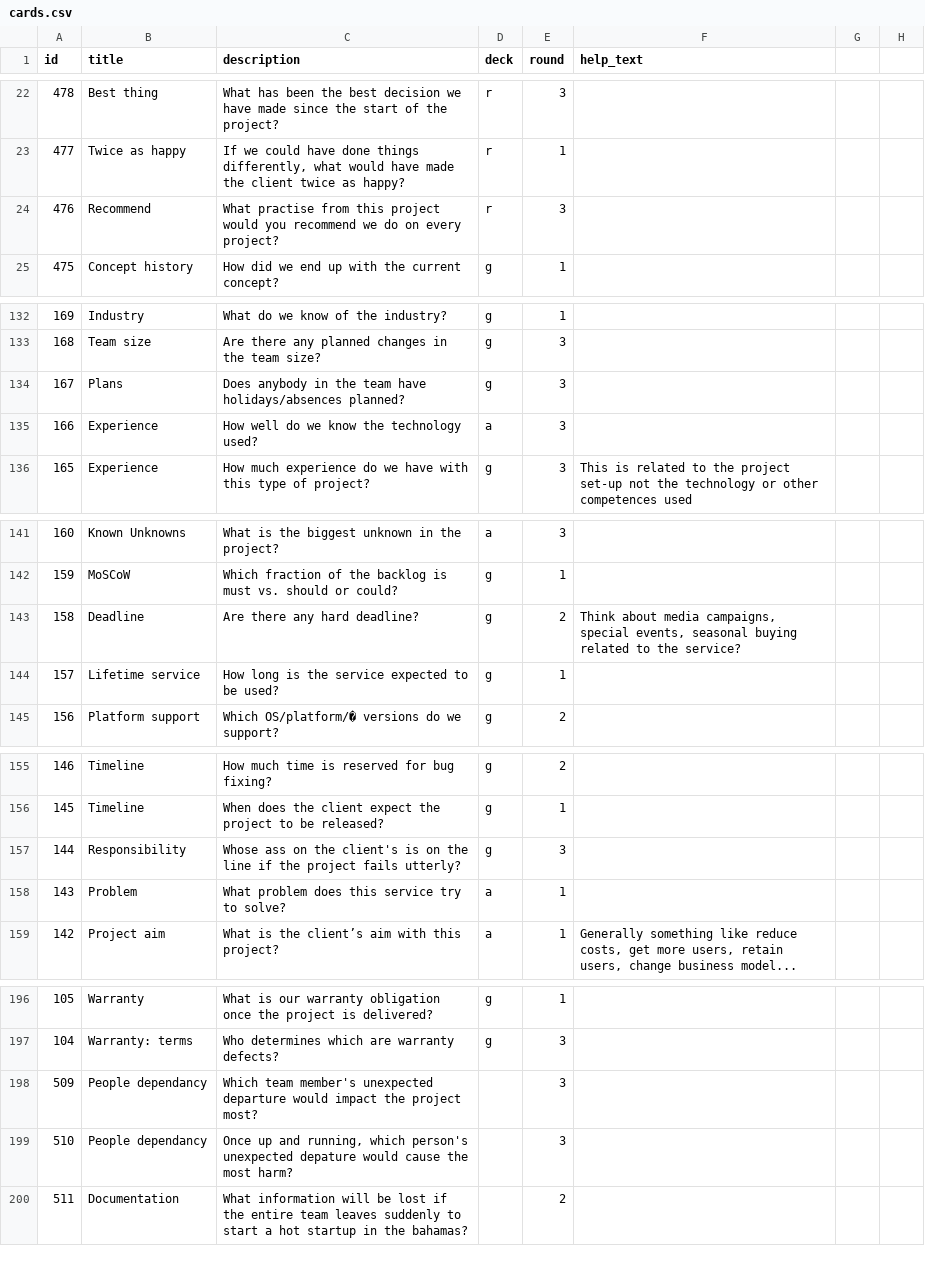
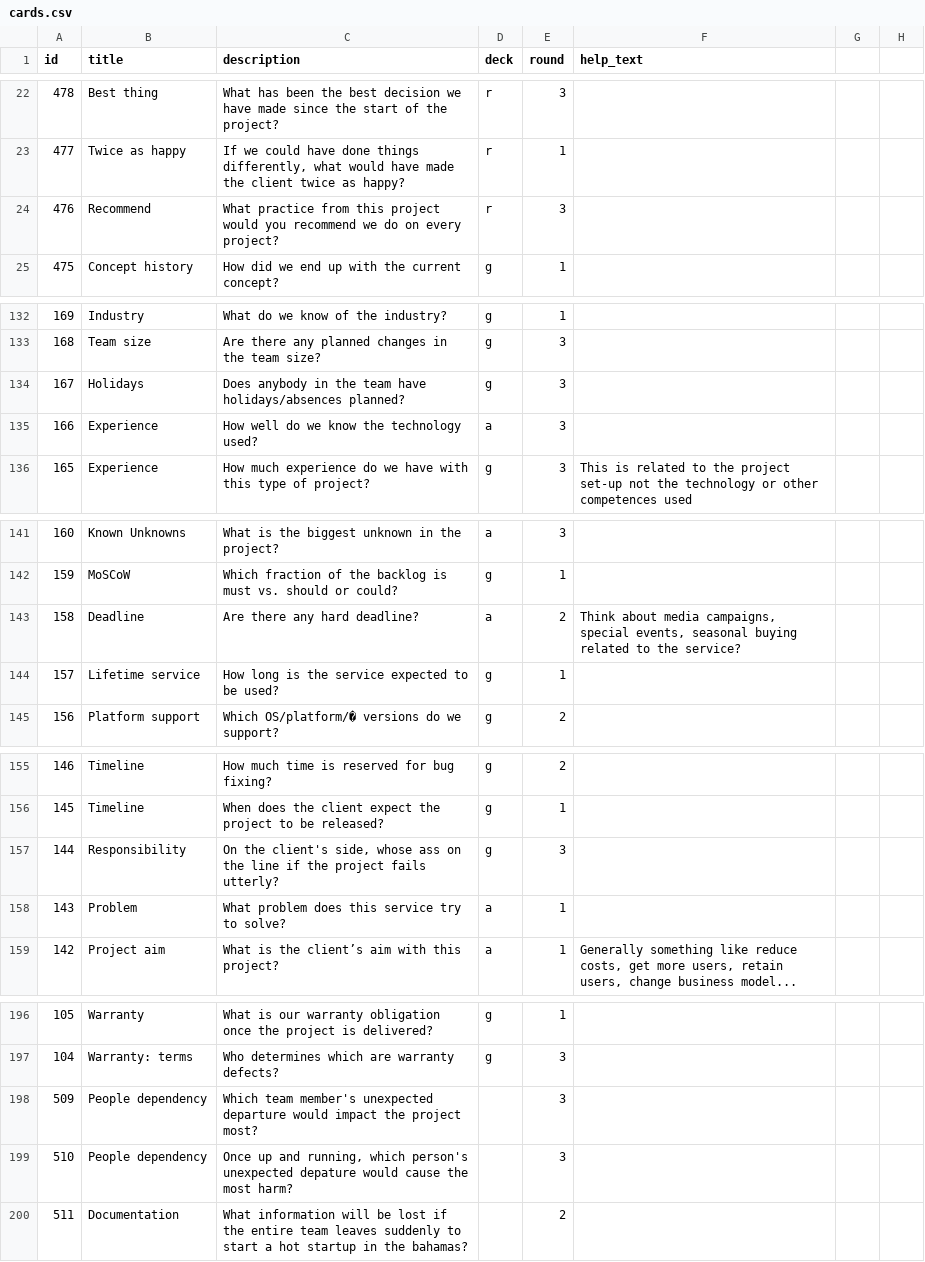
Before and after one commit to petetnt/projectnavigationgame, a CSV file: src/cards.csv, drawn as a sheet; only a part is shown, gaps mark what is left out; the diff covers the shown part only.

```diff
--- a/src/cards.csv
+++ b/src/cards.csv
@@ -23,3 +23,3 @@
 "477","Twice as happy","If we could have done things differently, what would have made the client twice as happy?","r","1","","",""
-"476","Recommend","What practise from this project would you recommend we do on every project?","r","3","","",""
+"476","Recommend","What practice from this project would you recommend we do on every project?","r","3","","",""
 "475","Concept history","How did we end up with the current concept?","g","1","","",""
@@ -133,3 +133,3 @@
 "168","Team size","Are there any planned changes in the team size?","g","3","","",""
-"167","Plans","Does anybody in the team have holidays/absences planned?","g","3","","",""
+"167","Holidays","Does anybody in the team have holidays/absences planned?","g","3","","",""
 "166","Experience","How well do we know the technology used?","a","3","","",""
@@ -142,3 +142,3 @@
 "159","MoSCoW","Which fraction of the backlog is must vs. should or could?","g","1","","",""
-"158","Deadline","Are there any hard deadline?","g","2","Think about media campaigns, special events, seasonal buying related to the service?","",""
+"158","Deadline","Are there any hard deadline?","a","2","Think about media campaigns, special events, seasonal buying related to the service?","",""
 "157","Lifetime service","How long is the service expected to be used?","g","1","","",""
@@ -156,3 +156,3 @@
 "145","Timeline","When does the client expect the project to be released?","g","1","","",""
-"144","Responsibility","Whose ass on the client's is on the line if the project fails utterly?","g","3","","",""
+"144","Responsibility","On the client's side, whose ass on the line if the project fails utterly?","g","3","","",""
 "143","Problem","What problem does this service try to solve?","a","1","","",""
@@ -197,4 +197,4 @@
 "104","Warranty: terms","Who determines which are warranty defects?","g","3","","",""
-"509","People dependancy","Which team member's unexpected departure would impact the project most?","","3","","",""
-"510","People dependancy","Once up and running, which person's unexpected depature would cause the most harm?","","3","","",""
+"509","People dependency","Which team member's unexpected departure would impact the project most?","","3","","",""
+"510","People dependency","Once up and running, which person's unexpected depature would cause the most harm?","","3","","",""
 "511","Documentation","What information will be lost if the entire team leaves suddenly to start a hot startup in the bahamas?","","2","","",""
```
Also changed, not shown: 4 added rows and 21 edited cells elsewhere in this file, src/reward_cards.csv.
